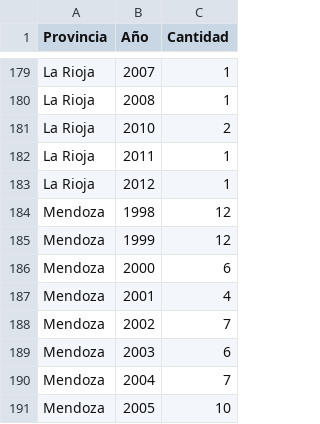
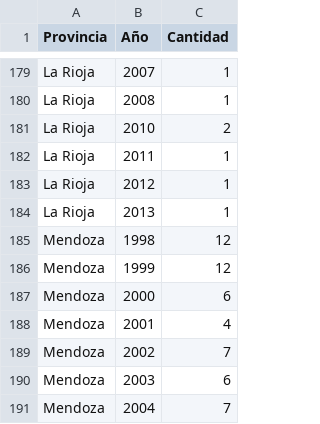
Before and after one commit to pablocelayes/nacionalesoma, a CSV file: data/clasificados/provcounts.csv, drawn as a sheet; only a part is shown, gaps mark what is left out; the shorter side is filled out with more unchanged rows; the diff names each change by its address in the sheet, - before the commit and + after, or states it on an @@ line.

Commit message:
* Detección irregularidades datos población escolar * Solucionado el problema de la Rioja en la vis. de aprobados/clasificados(asumiendo que si  el estudiante está en los aprobados también debería estar en los clasificados. * Actualizando las rutas de los scripts python de generación de data para las nuevas ubicaciones dentro de la app Flask

```diff
--- a/data/clasificados/provcounts.csv
+++ b/data/clasificados/provcounts.csv
+row 184: La Rioja | 2013 | 1
```
Also changed, not shown: 54 other files.
